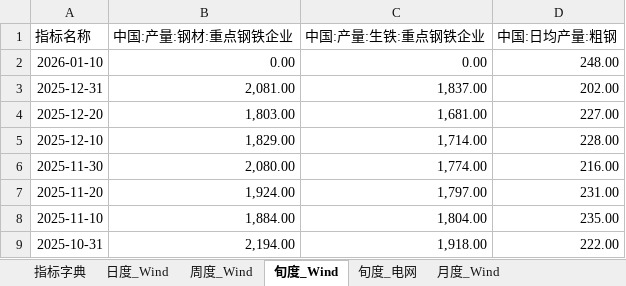
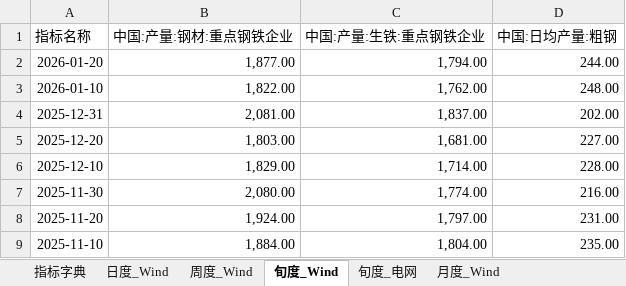
Before and after one commit to BichengNiu/HTFA_v1.1, an Excel workbook: data/经济指标数据库.xlsx, sheet 旬度_Wind, drawn as a sheet; only a part is shown; the shorter side is filled out with more unchanged rows; values as stored, in another font and other column widths than the file's, no borders; addresses are those after the commit; the diff names each change by its address in the sheet, - before the commit and + after, or states it on an @@ line.

```diff
--- a/data/经济指标数据库.xlsx (sheet 旬度_Wind)
+++ b/data/经济指标数据库.xlsx (sheet 旬度_Wind)
+row 2: 2026-01-20 | 1,877.00 | 1,794.00 | 244.00
-B3 (中国:产量:钢材:重点钢铁企业): 0.00
+B3 (中国:产量:钢材:重点钢铁企业): 1,822.00
-C3 (中国:产量:生铁:重点钢铁企业): 0.00
+C3 (中国:产量:生铁:重点钢铁企业): 1,762.00
```
Also changed, not shown: sheet 周度_Wind, sheet 月度_Wind, sheet 日度_Wind, 7 other files.
